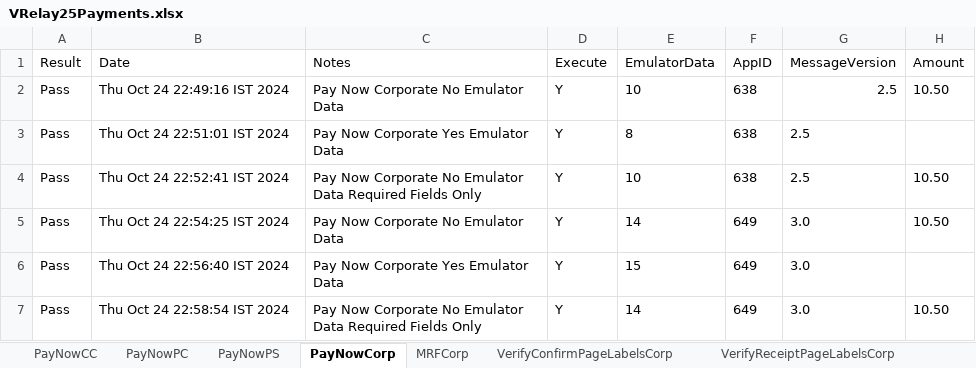
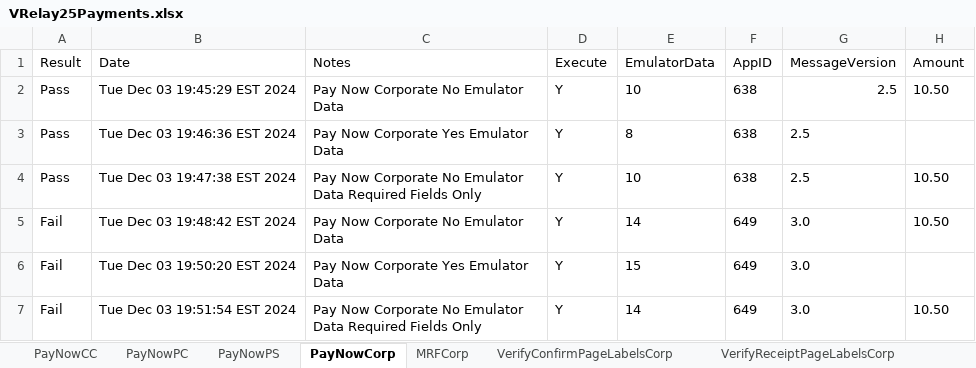
Before and after one commit to dcusend/VPS-Katalon, an Excel workbook: KatalonData/IWPTestData/VRelay25Payments.xlsx, sheet PayNowCorp, drawn as a sheet; only a part is shown; values as stored, in another font and other column widths than the file's, no borders; the diff names each change by its address in the sheet, - before the commit and + after, or states it on an @@ line.

```diff
--- a/KatalonData/IWPTestData/VRelay25Payments.xlsx (sheet PayNowCorp)
+++ b/KatalonData/IWPTestData/VRelay25Payments.xlsx (sheet PayNowCorp)
-B2 (Date): Thu Oct 24 22:49:16 IST 2024
+B2 (Date): Tue Dec 03 19:45:29 EST 2024
-B3 (Date): Thu Oct 24 22:51:01 IST 2024
+B3 (Date): Tue Dec 03 19:46:36 EST 2024
-B4 (Date): Thu Oct 24 22:52:41 IST 2024
+B4 (Date): Tue Dec 03 19:47:38 EST 2024
-A5:A7 (Result): Pass
+A5:A7 (Result): Fail
-B5 (Date): Thu Oct 24 22:54:25 IST 2024
+B5 (Date): Tue Dec 03 19:48:42 EST 2024
-B6 (Date): Thu Oct 24 22:56:40 IST 2024
+B6 (Date): Tue Dec 03 19:50:20 EST 2024
-B7 (Date): Thu Oct 24 22:58:54 IST 2024
+B7 (Date): Tue Dec 03 19:51:54 EST 2024
```
Also changed, not shown: sheet PayNowPS, sheet PayNowPC, sheet PayNowCC, sheet OverAndUnderPayCorp, sheet OverAndUnderPayPS, sheet OverAndUnderPayPC, 9 more sheets, KatalonData/Bootstrap/UM-Data.xlsx, KatalonData/IWPTestData/VRelay25PaymentsExtension.xlsx, 41 other files.
